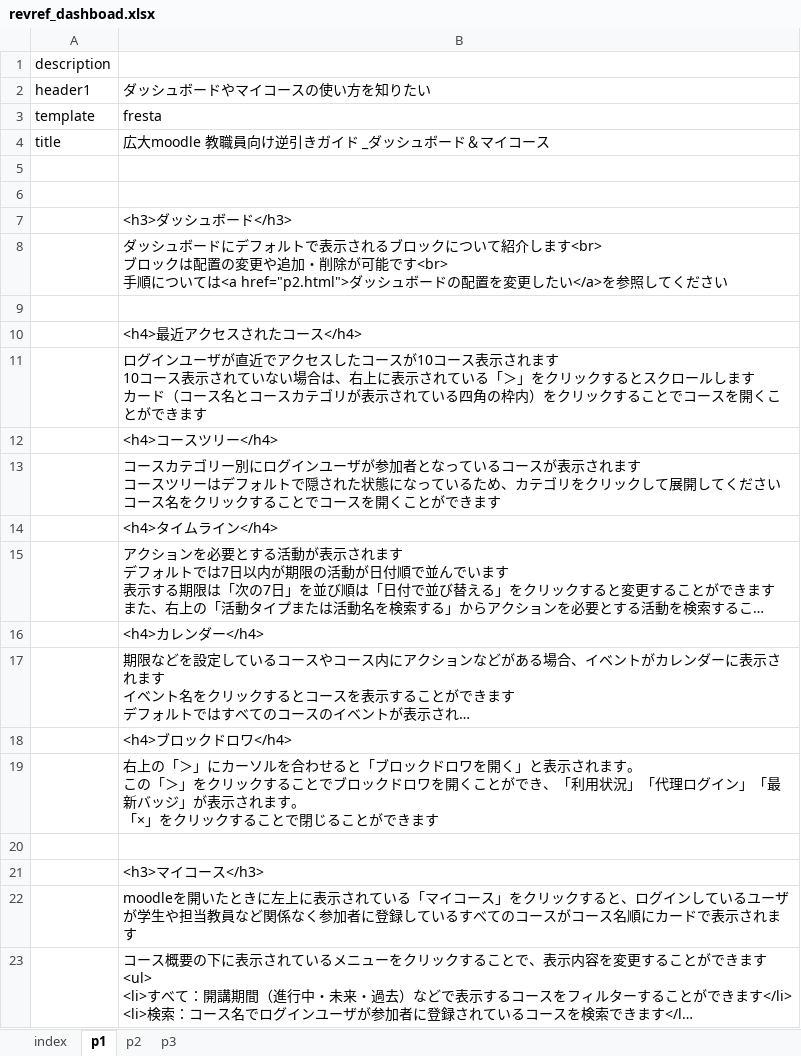
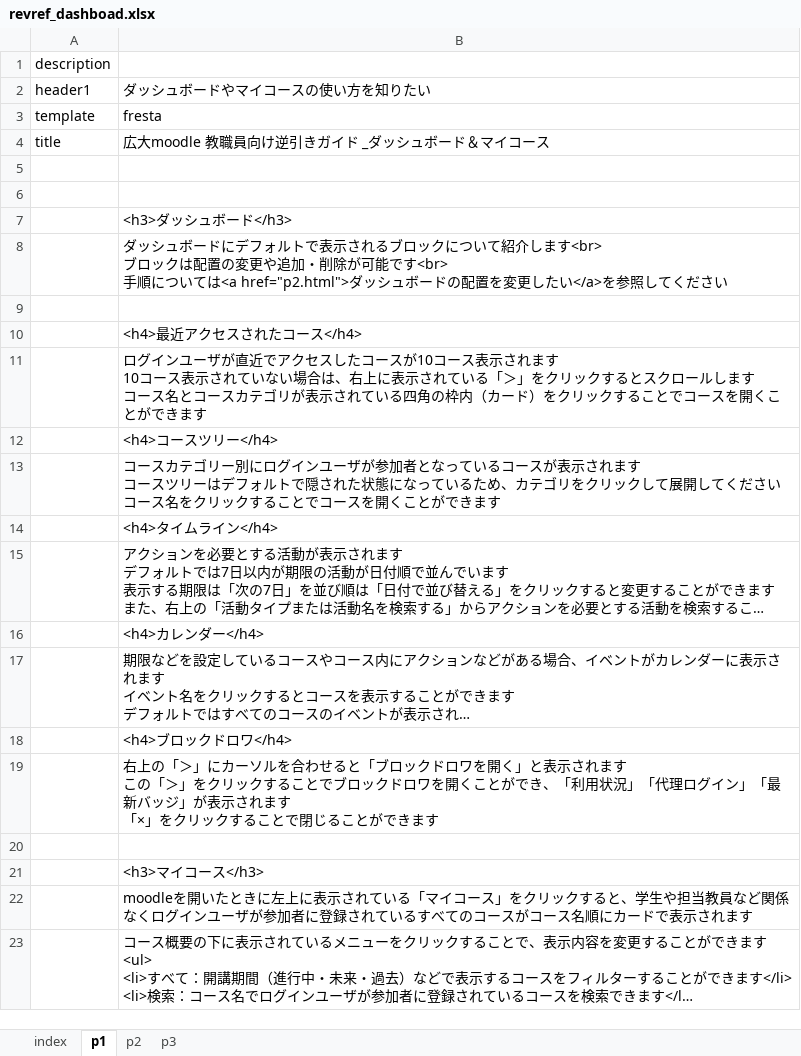
Before and after one commit to imc-lms-adm/support-vle-man, an Excel workbook: revref_dashboad.xlsx, sheet p1, drawn as a sheet; long unchanged cells end in …; values as stored, in another font and other column widths than the file's, no borders; ↵ is a line break in a cell; the diff names each change by its address in the sheet, - before the commit and + after, or states it on an @@ line.

Commit message:
Add files via upload

```diff
--- a/revref_dashboad.xlsx (sheet p1)
+++ b/revref_dashboad.xlsx (sheet p1)
-B11: …します ↵ カード（コース名とコースカテゴリが表示されている四角の枠内）をクリ…
+B11: …します ↵ コース名とコースカテゴリが表示されている四角の枠内（カード）をクリ…
-B19: …されます。 ↵ この「＞」をクリックすることでブロックドロワを開くことができ、「利用状況」「代理ログイン」「最新バッジ」が表示されます。 ↵ 「×」…
+B19: …されます ↵ この「＞」をクリックすることでブロックドロワを開くことができ、「利用状況」「代理ログイン」「最新バッジ」が表示されます ↵ 「×」…
-B22: …すると、ログインしているユーザが学生や担当教員など関係なく参加者に登録しているす…
+B22: …すると、学生や担当教員など関係なくログインユーザが参加者に登録されているす…
```
